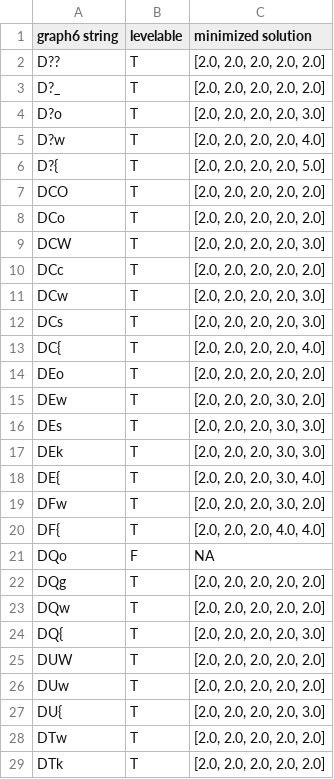
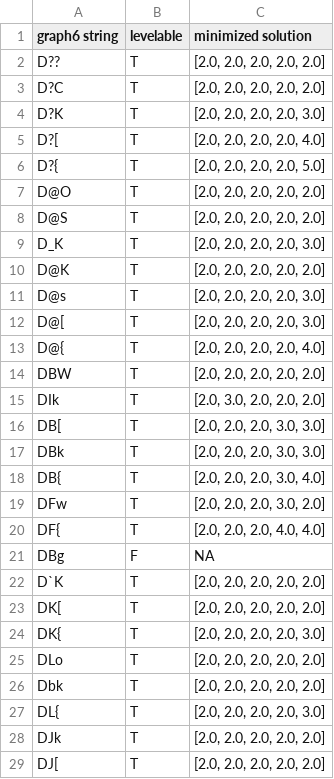
Before and after one commit to michael-chong/levelable, a CSV file: results/results5.csv, drawn as a sheet; only a part is shown; the diff covers the shown part only.

```diff
--- a/results/results5.csv
+++ b/results/results5.csv
@@ -2,28 +2,28 @@ graph6 string,levelable,minimized solution
 D??,T,"[2.0, 2.0, 2.0, 2.0, 2.0]"
-D?_,T,"[2.0, 2.0, 2.0, 2.0, 2.0]"
-D?o,T,"[2.0, 2.0, 2.0, 2.0, 3.0]"
-D?w,T,"[2.0, 2.0, 2.0, 2.0, 4.0]"
+D?C,T,"[2.0, 2.0, 2.0, 2.0, 2.0]"
+D?K,T,"[2.0, 2.0, 2.0, 2.0, 3.0]"
+D?[,T,"[2.0, 2.0, 2.0, 2.0, 4.0]"
 D?{,T,"[2.0, 2.0, 2.0, 2.0, 5.0]"
-DCO,T,"[2.0, 2.0, 2.0, 2.0, 2.0]"
-DCo,T,"[2.0, 2.0, 2.0, 2.0, 2.0]"
-DCW,T,"[2.0, 2.0, 2.0, 2.0, 3.0]"
-DCc,T,"[2.0, 2.0, 2.0, 2.0, 2.0]"
-DCw,T,"[2.0, 2.0, 2.0, 2.0, 3.0]"
-DCs,T,"[2.0, 2.0, 2.0, 2.0, 3.0]"
-DC{,T,"[2.0, 2.0, 2.0, 2.0, 4.0]"
-DEo,T,"[2.0, 2.0, 2.0, 2.0, 2.0]"
-DEw,T,"[2.0, 2.0, 2.0, 3.0, 2.0]"
-DEs,T,"[2.0, 2.0, 2.0, 3.0, 3.0]"
-DEk,T,"[2.0, 2.0, 2.0, 3.0, 3.0]"
-DE{,T,"[2.0, 2.0, 2.0, 3.0, 4.0]"
+D@O,T,"[2.0, 2.0, 2.0, 2.0, 2.0]"
+D@S,T,"[2.0, 2.0, 2.0, 2.0, 2.0]"
+D_K,T,"[2.0, 2.0, 2.0, 2.0, 3.0]"
+D@K,T,"[2.0, 2.0, 2.0, 2.0, 2.0]"
+D@s,T,"[2.0, 2.0, 2.0, 2.0, 3.0]"
+D@[,T,"[2.0, 2.0, 2.0, 2.0, 3.0]"
+D@{,T,"[2.0, 2.0, 2.0, 2.0, 4.0]"
+DBW,T,"[2.0, 2.0, 2.0, 2.0, 2.0]"
+DIk,T,"[2.0, 3.0, 2.0, 2.0, 2.0]"
+DB[,T,"[2.0, 2.0, 2.0, 3.0, 3.0]"
+DBk,T,"[2.0, 2.0, 2.0, 3.0, 3.0]"
+DB{,T,"[2.0, 2.0, 2.0, 3.0, 4.0]"
 DFw,T,"[2.0, 2.0, 2.0, 3.0, 2.0]"
 DF{,T,"[2.0, 2.0, 2.0, 4.0, 4.0]"
-DQo,F,NA
-DQg,T,"[2.0, 2.0, 2.0, 2.0, 2.0]"
-DQw,T,"[2.0, 2.0, 2.0, 2.0, 2.0]"
-DQ{,T,"[2.0, 2.0, 2.0, 2.0, 3.0]"
-DUW,T,"[2.0, 2.0, 2.0, 2.0, 2.0]"
-DUw,T,"[2.0, 2.0, 2.0, 2.0, 2.0]"
-DU{,T,"[2.0, 2.0, 2.0, 2.0, 3.0]"
-DTw,T,"[2.0, 2.0, 2.0, 2.0, 2.0]"
-DTk,T,"[2.0, 2.0, 2.0, 2.0, 2.0]"
+DBg,F,NA
+D`K,T,"[2.0, 2.0, 2.0, 2.0, 2.0]"
+DK[,T,"[2.0, 2.0, 2.0, 2.0, 2.0]"
+DK{,T,"[2.0, 2.0, 2.0, 2.0, 3.0]"
+DLo,T,"[2.0, 2.0, 2.0, 2.0, 2.0]"
+Dbk,T,"[2.0, 2.0, 2.0, 2.0, 2.0]"
+DL{,T,"[2.0, 2.0, 2.0, 2.0, 3.0]"
+DJk,T,"[2.0, 2.0, 2.0, 2.0, 2.0]"
+DJ[,T,"[2.0, 2.0, 2.0, 2.0, 2.0]"
```
Also changed, not shown: 3 edited cells elsewhere in this file, results/results6.csv, results/results7.csv.
